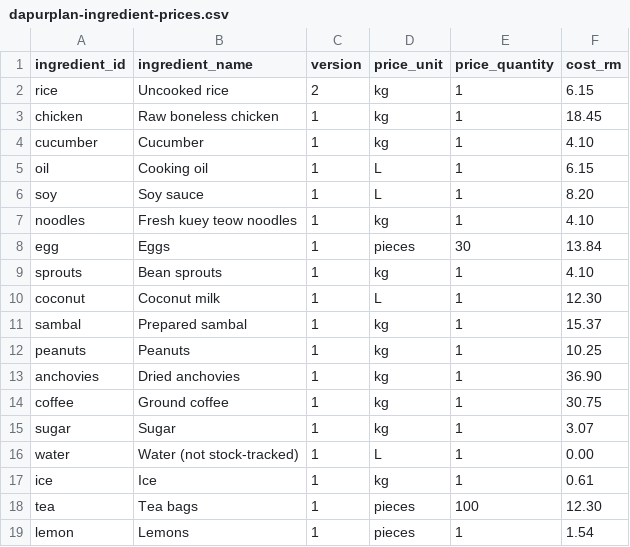
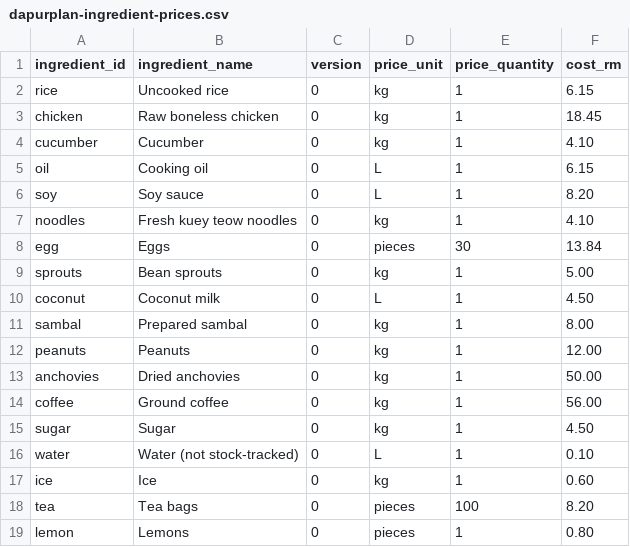
Before and after one commit to Etticx/DapurPlan, a CSV file: dapurplan-synthetic-test-data/dapurplan-ingredient-prices.csv, drawn as a sheet.

```diff
--- a/dapurplan-synthetic-test-data/dapurplan-ingredient-prices.csv
+++ b/dapurplan-synthetic-test-data/dapurplan-ingredient-prices.csv
@@ -1,19 +1,19 @@
 ingredient_id,ingredient_name,version,price_unit,price_quantity,cost_rm
-rice,Uncooked rice,2,kg,1,6.15
-chicken,Raw boneless chicken,1,kg,1,18.45
-cucumber,Cucumber,1,kg,1,4.10
-oil,Cooking oil,1,L,1,6.15
-soy,Soy sauce,1,L,1,8.20
-noodles,Fresh kuey teow noodles,1,kg,1,4.10
-egg,Eggs,1,pieces,30,13.84
-sprouts,Bean sprouts,1,kg,1,4.10
-coconut,Coconut milk,1,L,1,12.30
-sambal,Prepared sambal,1,kg,1,15.37
-peanuts,Peanuts,1,kg,1,10.25
-anchovies,Dried anchovies,1,kg,1,36.90
-coffee,Ground coffee,1,kg,1,30.75
-sugar,Sugar,1,kg,1,3.07
-water,Water (not stock-tracked),1,L,1,0.00
-ice,Ice,1,kg,1,0.61
-tea,Tea bags,1,pieces,100,12.30
-lemon,Lemons,1,pieces,1,1.54
+rice,Uncooked rice,0,kg,1,6.15
+chicken,Raw boneless chicken,0,kg,1,18.45
+cucumber,Cucumber,0,kg,1,4.10
+oil,Cooking oil,0,L,1,6.15
+soy,Soy sauce,0,L,1,8.20
+noodles,Fresh kuey teow noodles,0,kg,1,4.10
+egg,Eggs,0,pieces,30,13.84
+sprouts,Bean sprouts,0,kg,1,5.00
+coconut,Coconut milk,0,L,1,4.50
+sambal,Prepared sambal,0,kg,1,8.00
+peanuts,Peanuts,0,kg,1,12.00
+anchovies,Dried anchovies,0,kg,1,50.00
+coffee,Ground coffee,0,kg,1,56.00
+sugar,Sugar,0,kg,1,4.50
+water,Water (not stock-tracked),0,L,1,0.10
+ice,Ice,0,kg,1,0.60
+tea,Tea bags,0,pieces,100,8.20
+lemon,Lemons,0,pieces,1,0.80
```
Also changed, not shown: dapurplan-synthetic-test-data/dapurplan-inventory.csv, dapurplan-synthetic-test-data/dapurplan-recipes.csv, 6 other files.
